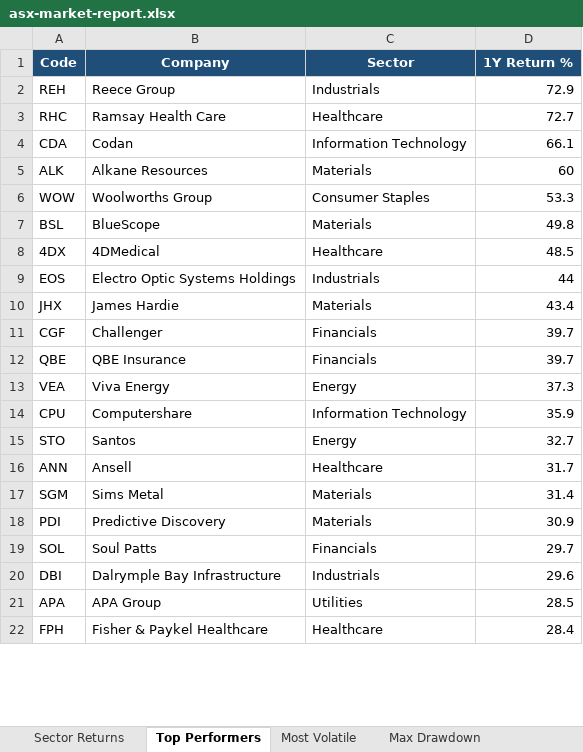
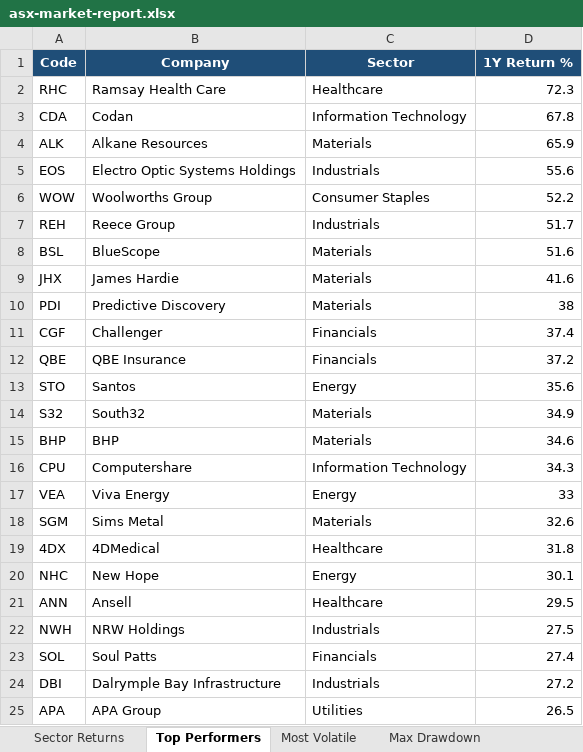
Before and after one commit to anurag7171/asx-market-analytics, an Excel workbook: reports/asx-market-report.xlsx, sheet Top Performers, drawn as a sheet; only a part is shown; values as stored, in another font and other column widths than the file's, no borders; conditional formats not drawn; removed rows and columns are numbered as before the commit, all else as after; the diff covers the shown part only; the diff names each change by its address in the sheet, - before the commit and + after, or states it on an @@ line.

```diff
--- a/reports/asx-market-report.xlsx (sheet Top Performers)
+++ b/reports/asx-market-report.xlsx (sheet Top Performers)
-row 2: REH | Reece Group | Industrials | 72.9
-D2 (1Y Return %): 72.7
+D2 (1Y Return %): 72.3
-D3 (1Y Return %): 66.1
+D3 (1Y Return %): 67.8
-D4 (1Y Return %): 60
+D4 (1Y Return %): 65.9
+row 5: EOS | Electro Optic Systems Holdings | Industrials | 55.6
-D6 (1Y Return %): 53.3
+D6 (1Y Return %): 52.2
+row 7: REH | Reece Group | Industrials | 51.7
-D8 (1Y Return %): 49.8
+D8 (1Y Return %): 51.6
-row 8: 4DX | 4DMedical | Healthcare | 48.5
-row 9: EOS | Electro Optic Systems Holdings | Industrials | 44
-D9 (1Y Return %): 43.4
+D9 (1Y Return %): 41.6
+row 10: PDI | Predictive Discovery | Materials | 38
-D11 (1Y Return %): 39.7
+D11 (1Y Return %): 37.4
-D12 (1Y Return %): 39.7
+D12 (1Y Return %): 37.2
-row 13: VEA | Viva Energy | Energy | 37.3
-row 14: CPU | Computershare | Information Technology | 35.9
-D13 (1Y Return %): 32.7
+D13 (1Y Return %): 35.6
-row 16: ANN | Ansell | Healthcare | 31.7
+row 14: S32 | South32 | Materials | 34.9
+row 15: BHP | BHP | Materials | 34.6
+row 16: CPU | Computershare | Information Technology | 34.3
+row 17: VEA | Viva Energy | Energy | 33
-D18 (1Y Return %): 31.4
+D18 (1Y Return %): 32.6
-row 18: PDI | Predictive Discovery | Materials | 30.9
+row 19: 4DX | 4DMedical | Healthcare | 31.8
+row 20: NHC | New Hope | Energy | 30.1
+row 21: ANN | Ansell | Healthcare | 29.5
+row 22: NWH | NRW Holdings | Industrials | 27.5
-D23 (1Y Return %): 29.7
+D23 (1Y Return %): 27.4
-D24 (1Y Return %): 29.6
+D24 (1Y Return %): 27.2
-D25 (1Y Return %): 28.5
+D25 (1Y Return %): 26.5
-row 22: FPH | Fisher & Paykel Healthcare | Healthcare | 28.4
```
Also changed, not shown: 1 added row and 4 removed rows elsewhere in this sheet, sheet Most Volatile, sheet Sector Returns, sheet Max Drawdown, sheet Sector Turnover, 2 other files.
